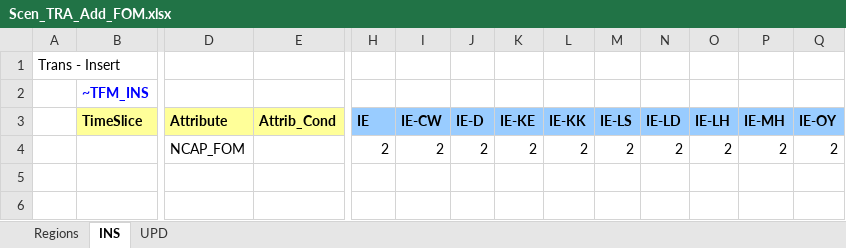
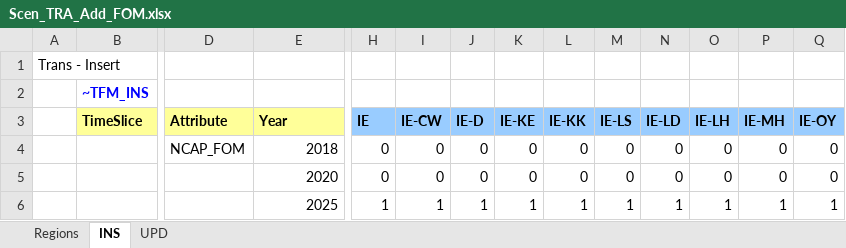
Before and after one commit to MaREI-EPMG/TIM-archived, an Excel workbook: SuppXLS/Scen_TRA_Add_FOM.xlsx, sheet INS, drawn as a sheet; only a part is shown, gaps mark what is left out; values as stored, in another font and other column widths than the file's, no borders; removed rows and columns are numbered as before the commit, all else as after; rows hold the shown columns only; the diff names each change by its address in the sheet, - before the commit and + after, or states it on an @@ line.

Commit message:
Modify fixed O&M costs for early retirement

```diff
--- a/SuppXLS/Scen_TRA_Add_FOM.xlsx (sheet INS)
+++ b/SuppXLS/Scen_TRA_Add_FOM.xlsx (sheet INS)
-E3: Attrib_Cond
+E3: Year
-row 4:  |  | NCAP_FOM |  | 2 | 2 | 2 | 2 | 2 | 2 | 2 | 2 | 2 | 2
+row 4:  |  | NCAP_FOM | 2018 | 0 | 0 | 0 | 0 | 0 | 0 | 0 | 0 | 0 | 0
+row 5:  |  |  | 2020 | 0 | 0 | 0 | 0 | 0 | 0 | 0 | 0 | 0 | 0
+row 6:  |  |  | 2025 | 1 | 1 | 1 | 1 | 1 | 1 | 1 | 1 | 1 | 1
```
